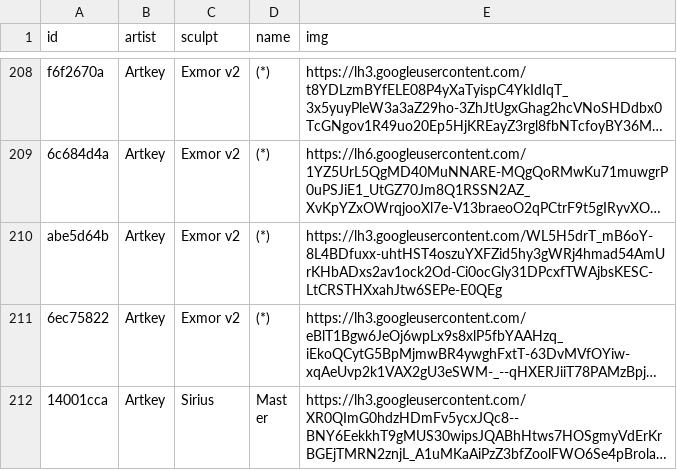
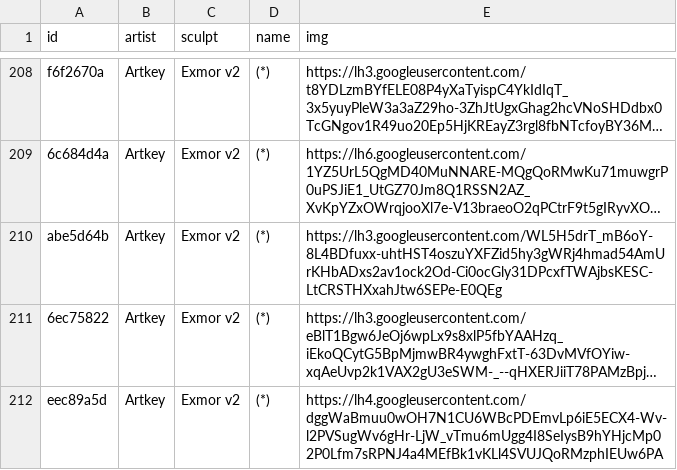
Before and after one commit to keycap-archivist/database, a CSV file: db/artkey.csv, drawn as a sheet; only a part is shown, gaps mark what is left out; the shorter side is filled out with more unchanged rows; long unchanged cells end in …; the diff covers the shown part only; the diff names each change by its address in the sheet, - before the commit and + after, or states it on an @@ line.

```diff
--- a/db/artkey.csv
+++ b/db/artkey.csv
+row 212: eec89a5d | Artkey | Exmor v2 | (*) | https://lh4.googleusercontent.com/dggWaBmuu0wOH7N1CU6WBcPDEmvLp6iE5ECX4-Wv-l2PVSugWv6gHr-LjW_vTmu6mUgg4I8SeIysB9hYHjcMp02P0Lfm7sRPNJ4a4MEfBk1vKLl4SVUJQoRMzphIEUw6PA
```
Also changed, not shown: 9 added rows elsewhere in this file, 7 other files.
